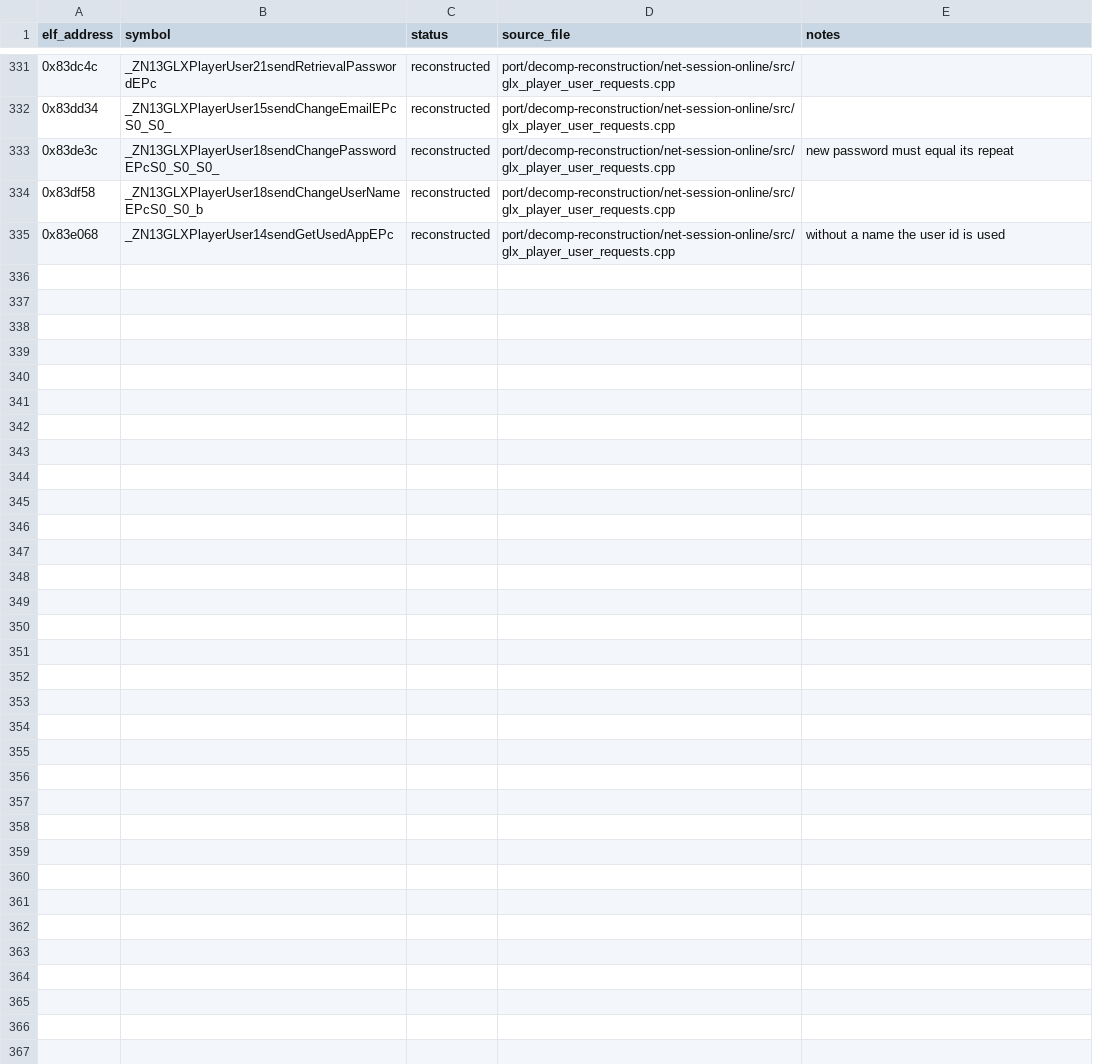
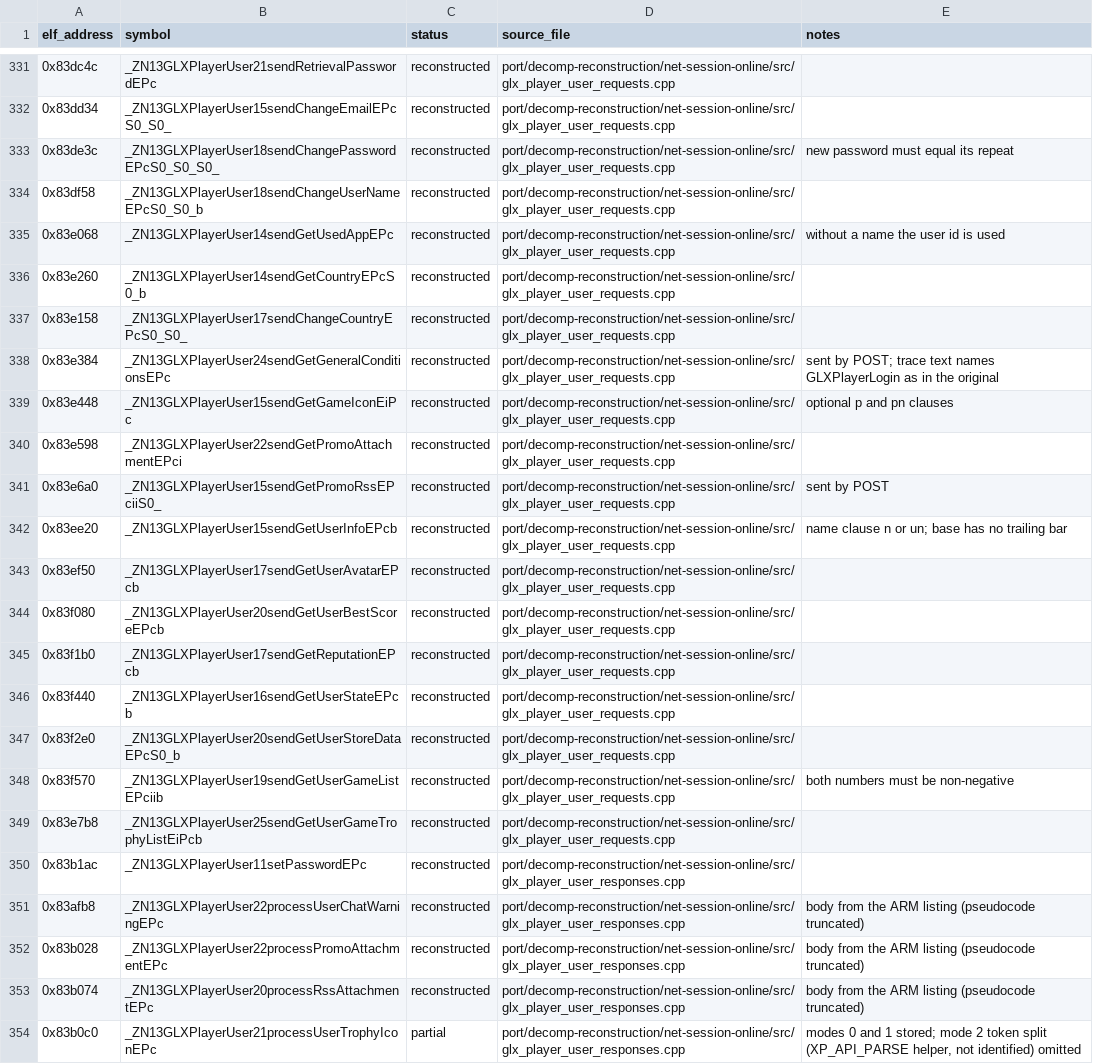
Before and after one commit to Noamcelermajer/DH_sc, a CSV file: port/decomp-reconstruction/net-session-online/ledger.csv, drawn as a sheet; only a part is shown, gaps mark what is left out; the diff covers the shown part only.

```diff
--- a/port/decomp-reconstruction/net-session-online/ledger.csv
+++ b/port/decomp-reconstruction/net-session-online/ledger.csv
@@ -335 +335,20 @@ elf_address,symbol,status,source_file,notes
 0x83e068,_ZN13GLXPlayerUser14sendGetUsedAppEPc,reconstructed,port/decomp-reconstruction/net-session-online/src/glx_player_user_requests.cpp,without a name the user id is used
+0x83e260,_ZN13GLXPlayerUser14sendGetCountryEPcS0_b,reconstructed,port/decomp-reconstruction/net-session-online/src/glx_player_user_requests.cpp,
+0x83e158,_ZN13GLXPlayerUser17sendChangeCountryEPcS0_S0_,reconstructed,port/decomp-reconstruction/net-session-online/src/glx_player_user_requests.cpp,
+0x83e384,_ZN13GLXPlayerUser24sendGetGeneralConditionsEPc,reconstructed,port/decomp-reconstruction/net-session-online/src/glx_player_user_requests.cpp,sent by POST; trace text names GLXPlayerLogin as in the original
+0x83e448,_ZN13GLXPlayerUser15sendGetGameIconEiPc,reconstructed,port/decomp-reconstruction/net-session-online/src/glx_player_user_requests.cpp,optional p and pn clauses
+0x83e598,_ZN13GLXPlayerUser22sendGetPromoAttachmentEPci,reconstructed,port/decomp-reconstruction/net-session-online/src/glx_player_user_requests.cpp,
+0x83e6a0,_ZN13GLXPlayerUser15sendGetPromoRssEPciiS0_,reconstructed,port/decomp-reconstruction/net-session-online/src/glx_player_user_requests.cpp,sent by POST
+0x83ee20,_ZN13GLXPlayerUser15sendGetUserInfoEPcb,reconstructed,port/decomp-reconstruction/net-session-online/src/glx_player_user_requests.cpp,name clause n or un; base has no trailing bar
+0x83ef50,_ZN13GLXPlayerUser17sendGetUserAvatarEPcb,reconstructed,port/decomp-reconstruction/net-session-online/src/glx_player_user_requests.cpp,
+0x83f080,_ZN13GLXPlayerUser20sendGetUserBestScoreEPcb,reconstructed,port/decomp-reconstruction/net-session-online/src/glx_player_user_requests.cpp,
+0x83f1b0,_ZN13GLXPlayerUser17sendGetReputationEPcb,reconstructed,port/decomp-reconstruction/net-session-online/src/glx_player_user_requests.cpp,
+0x83f440,_ZN13GLXPlayerUser16sendGetUserStateEPcb,reconstructed,port/decomp-reconstruction/net-session-online/src/glx_player_user_requests.cpp,
+0x83f2e0,_ZN13GLXPlayerUser20sendGetUserStoreDataEPcS0_b,reconstructed,port/decomp-reconstruction/net-session-online/src/glx_player_user_requests.cpp,
+0x83f570,_ZN13GLXPlayerUser19sendGetUserGameListEPciib,reconstructed,port/decomp-reconstruction/net-session-online/src/glx_player_user_requests.cpp,both numbers must be non-negative
+0x83e7b8,_ZN13GLXPlayerUser25sendGetUserGameTrophyListEiPcb,reconstructed,port/decomp-reconstruction/net-session-online/src/glx_player_user_requests.cpp,
+0x83b1ac,_ZN13GLXPlayerUser11setPasswordEPc,reconstructed,port/decomp-reconstruction/net-session-online/src/glx_player_user_responses.cpp,
+0x83afb8,_ZN13GLXPlayerUser22processUserChatWarningEPc,reconstructed,port/decomp-reconstruction/net-session-online/src/glx_player_user_responses.cpp,body from the ARM listing (pseudocode truncated)
+0x83b028,_ZN13GLXPlayerUser22processPromoAttachmentEPc,reconstructed,port/decomp-reconstruction/net-session-online/src/glx_player_user_responses.cpp,body from the ARM listing (pseudocode truncated)
+0x83b074,_ZN13GLXPlayerUser20processRssAttachmentEPc,reconstructed,port/decomp-reconstruction/net-session-online/src/glx_player_user_responses.cpp,body from the ARM listing (pseudocode truncated)
+0x83b0c0,_ZN13GLXPlayerUser21processUserTrophyIconEPc,partial,port/decomp-reconstruction/net-session-online/src/glx_player_user_responses.cpp,"modes 0 and 1 stored; mode 2 token split (XP_API_PARSE helper, not identified) omitted"
```
Also changed, not shown: 14 added rows elsewhere in this file, port/decomp-reconstruction/core-platform/ledger.csv, port/decomp-reconstruction/net-transport/ledger.csv, 40 other files.
